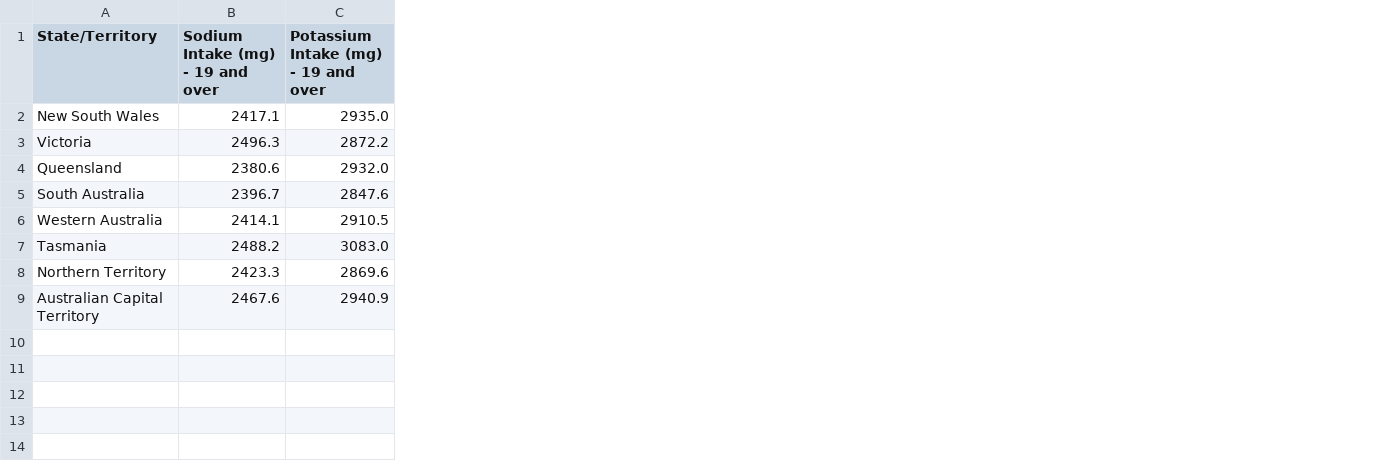
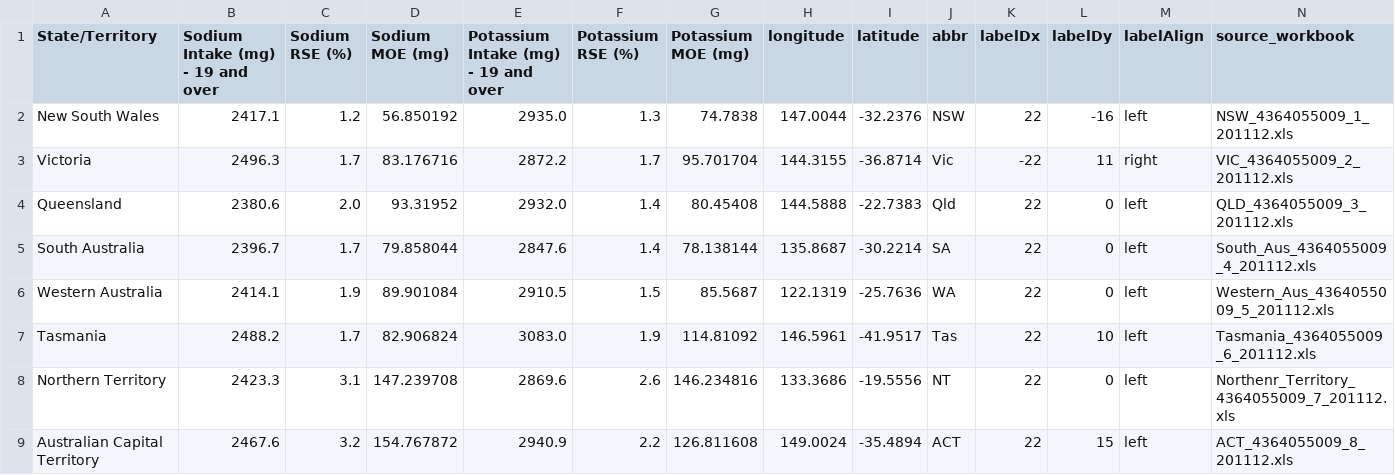
Before and after one commit to devsg88/FIT3179-DV2, a CSV file: Formatted Data/Australian_Sodium_Potassium_19plus.csv, drawn as a sheet; the diff names each change by its address in the sheet, - before the commit and + after, or states it on an @@ line.

```diff
--- a/Formatted Data/Australian_Sodium_Potassium_19plus.csv
+++ b/Formatted Data/Australian_Sodium_Potassium_19plus.csv
+column C (Sodium RSE (%)), rows 2-9: 1.2 | 1.7 | 2.0 | 1.7 | 1.9 | 1.7 | 3.1 | 3.2
+column D (Sodium MOE (mg)), rows 2-9: 56.850192 | 83.176716 | 93.31952 | 79.858044 | 89.901084 | 82.906824 | 147.239708 | 154.767872
+column F (Potassium RSE (%)), rows 2-9: 1.3 | 1.7 | 1.4 | 1.4 | 1.5 | 1.9 | 2.6 | 2.2
+column G (Potassium MOE (mg)), rows 2-9: 74.7838 | 95.701704 | 80.45408 | 78.138144 | 85.5687 | 114.81092 | 146.234816 | 126.811608
+column H (longitude), rows 2-9: 147.0044 | 144.3155 | 144.5888 | 135.8687 | 122.1319 | 146.5961 | 133.3686 | 149.0024
+column I (latitude), rows 2-9: -32.2376 | -36.8714 | -22.7383 | -30.2214 | -25.7636 | -41.9517 | -19.5556 | -35.4894
+column J (abbr), rows 2-9: NSW | Vic | Qld | SA | WA | Tas | NT | ACT
+column K (labelDx), rows 2-9: 22 | -22 | 22 | 22 | 22 | 22 | 22 | 22
+column L (labelDy), rows 2-9: -16 | 11 | 0 | 0 | 0 | 10 | 0 | 15
+column M (labelAlign), rows 2-9: left | right | left | left | left | left | left | left
+column N (source_workbook), rows 2-9: NSW_4364055009_1_201112.xls | VIC_4364055009_2_201112.xls | QLD_4364055009_3_201112.xls | South_Aus_4364055009_4_201112.xls | Western_Aus_4364055009_5_201112.xls | Tasmania_4364055009_6_201112.xls | Northenr_Territory_4364055009_7_201112.xls | ACT_4364055009_8_201112.xls
```
Also changed, not shown: 33 other files.
